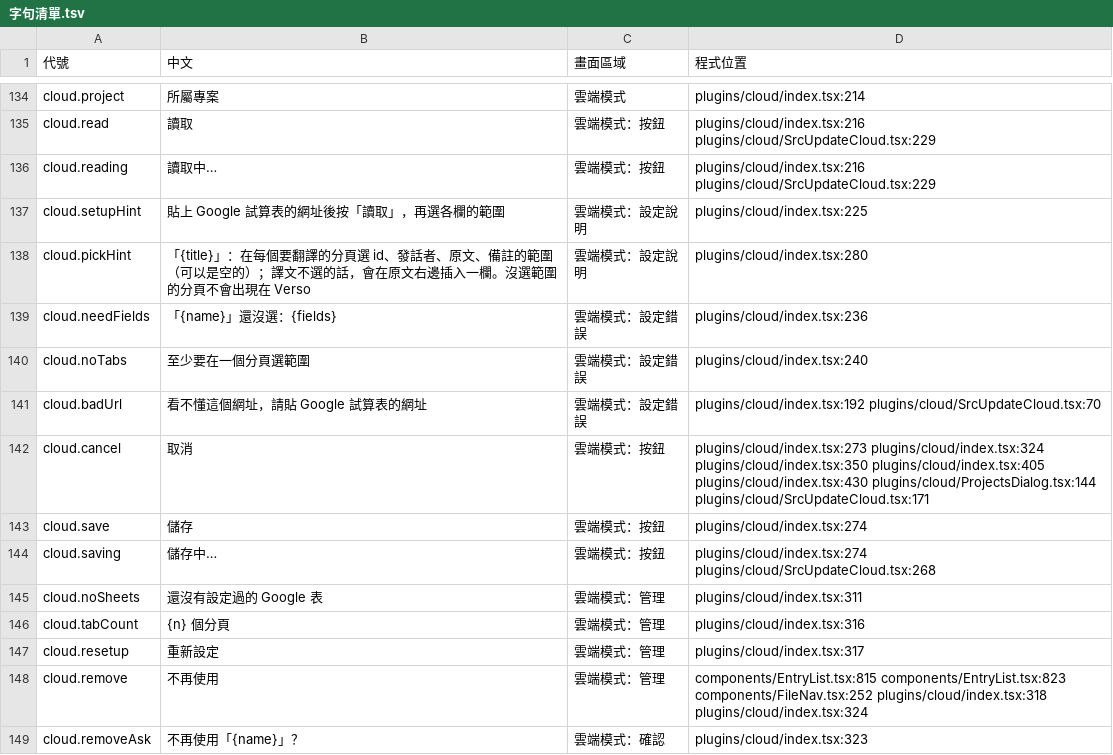
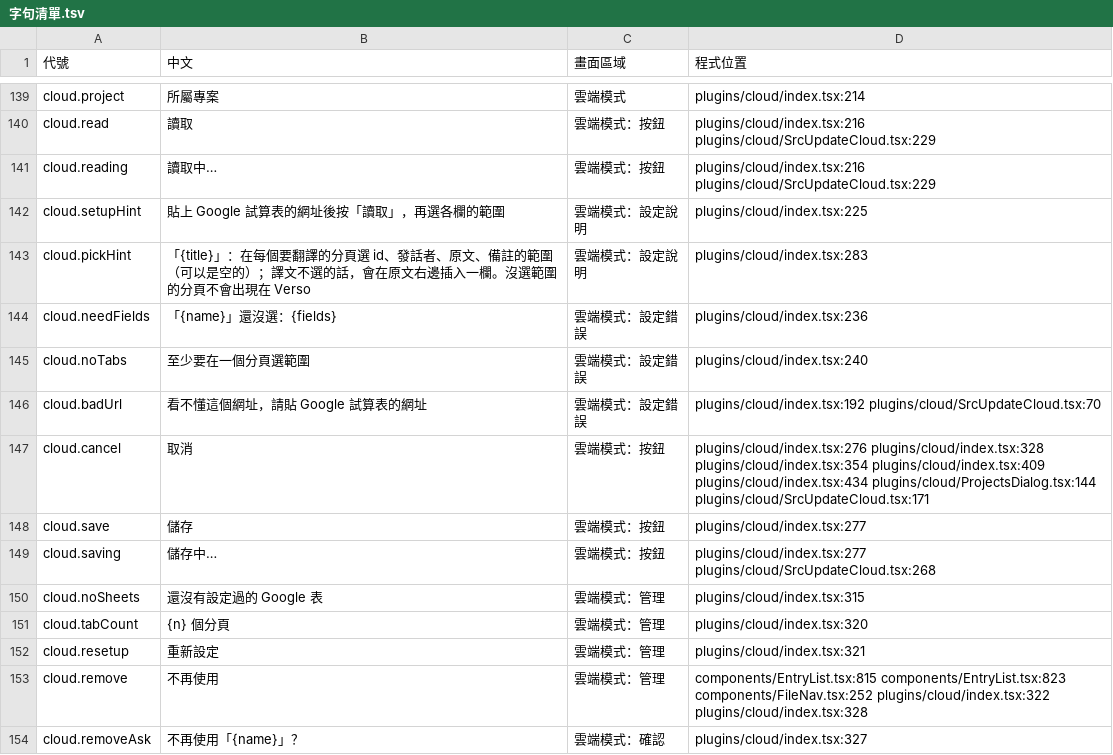
Before and after one commit to HolySheepp/Verso, a TSV file: i18n/字句清單.tsv, drawn as a sheet; only a part is shown, gaps mark what is left out; the diff covers the shown part only.

```diff
--- a/i18n/字句清單.tsv
+++ b/i18n/字句清單.tsv
@@ -137,3 +142,3 @@ cloud.reading	讀取中…	雲端模式：按鈕	plugins/cloud/index.tsx:216 plu
 cloud.setupHint	貼上 Google 試算表的網址後按「讀取」，再選各欄的範圍	雲端模式：設定說明	plugins/cloud/index.tsx:225
-cloud.pickHint	「{title}」：在每個要翻譯的分頁選 id、發話者、原文、備註的範圍（可以是空的）；譯文不選的話，會在原文右邊插入一欄。沒選範圍的分頁不會出現在 Verso	雲端模式：設定說明	plugins/cloud/index.tsx:280
+cloud.pickHint	「{title}」：在每個要翻譯的分頁選 id、發話者、原文、備註的範圍（可以是空的）；譯文不選的話，會在原文右邊插入一欄。沒選範圍的分頁不會出現在 Verso	雲端模式：設定說明	plugins/cloud/index.tsx:283
 cloud.needFields	「{name}」還沒選：{fields}	雲端模式：設定錯誤	plugins/cloud/index.tsx:236
@@ -141,9 +146,9 @@ cloud.noTabs	至少要在一個分頁選範圍	雲端模式：設定錯誤	plugi
 cloud.badUrl	看不懂這個網址，請貼 Google 試算表的網址	雲端模式：設定錯誤	plugins/cloud/index.tsx:192 plugins/cloud/SrcUpdateCloud.tsx:70
-cloud.cancel	取消	雲端模式：按鈕	plugins/cloud/index.tsx:273 plugins/cloud/index.tsx:324 plugins/cloud/index.tsx:350 plugins/cloud/index.tsx:405 plugins/cloud/index.tsx:430 plugins/cloud/ProjectsDialog.tsx:144 plugins/cloud/SrcUpdateCloud.tsx:171
-cloud.save	儲存	雲端模式：按鈕	plugins/cloud/index.tsx:274
-cloud.saving	儲存中…	雲端模式：按鈕	plugins/cloud/index.tsx:274 plugins/cloud/SrcUpdateCloud.tsx:268
-cloud.noSheets	還沒有設定過的 Google 表	雲端模式：管理	plugins/cloud/index.tsx:311
-cloud.tabCount	{n} 個分頁	雲端模式：管理	plugins/cloud/index.tsx:316
-cloud.resetup	重新設定	雲端模式：管理	plugins/cloud/index.tsx:317
-cloud.remove	不再使用	雲端模式：管理	components/EntryList.tsx:815 components/EntryList.tsx:823 components/FileNav.tsx:252 plugins/cloud/index.tsx:318 plugins/cloud/index.tsx:324
-cloud.removeAsk	不再使用「{name}」？	雲端模式：確認	plugins/cloud/index.tsx:323
+cloud.cancel	取消	雲端模式：按鈕	plugins/cloud/index.tsx:276 plugins/cloud/index.tsx:328 plugins/cloud/index.tsx:354 plugins/cloud/index.tsx:409 plugins/cloud/index.tsx:434 plugins/cloud/ProjectsDialog.tsx:144 plugins/cloud/SrcUpdateCloud.tsx:171
+cloud.save	儲存	雲端模式：按鈕	plugins/cloud/index.tsx:277
+cloud.saving	儲存中…	雲端模式：按鈕	plugins/cloud/index.tsx:277 plugins/cloud/SrcUpdateCloud.tsx:268
+cloud.noSheets	還沒有設定過的 Google 表	雲端模式：管理	plugins/cloud/index.tsx:315
+cloud.tabCount	{n} 個分頁	雲端模式：管理	plugins/cloud/index.tsx:320
+cloud.resetup	重新設定	雲端模式：管理	plugins/cloud/index.tsx:321
+cloud.remove	不再使用	雲端模式：管理	components/EntryList.tsx:815 components/EntryList.tsx:823 components/FileNav.tsx:252 plugins/cloud/index.tsx:322 plugins/cloud/index.tsx:328
+cloud.removeAsk	不再使用「{name}」？	雲端模式：確認	plugins/cloud/index.tsx:327
```
Also changed, not shown: 5 added rows and 49 edited cells elsewhere in this file, 10 other files.
